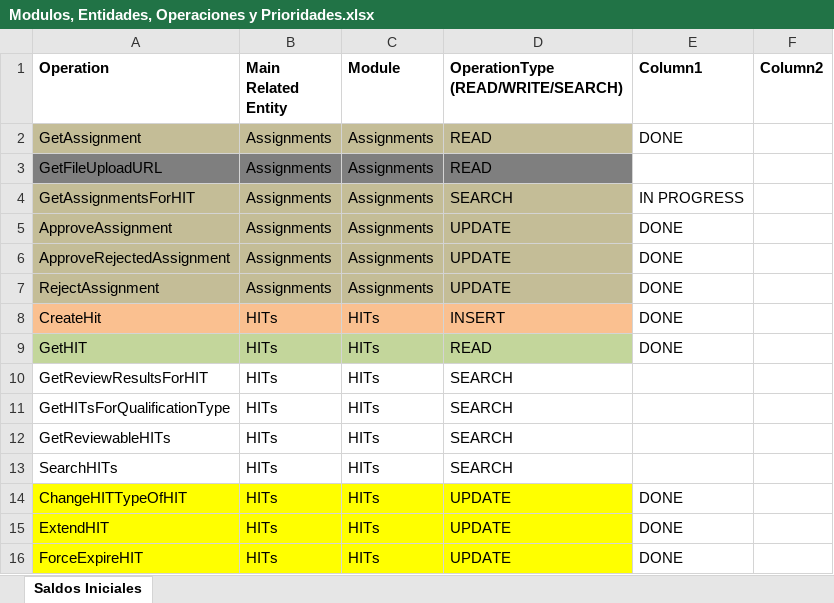
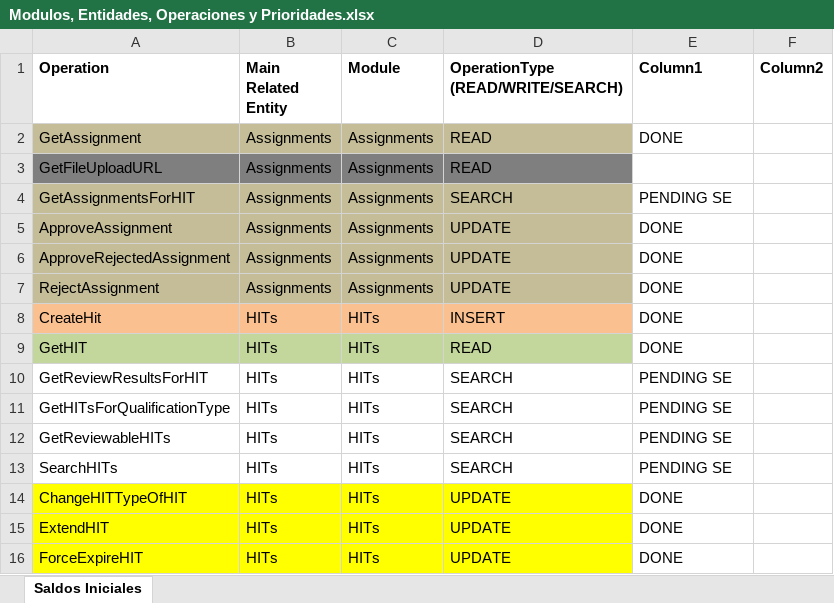
Before and after one commit to ldsimonassi/arbusta-server, an Excel workbook: Modulos, Entidades, Operaciones y Prioridades.xlsx, sheet Saldos Iniciales, drawn as a sheet; only a part is shown; values as stored, in another font and other column widths than the file's, no borders; table styles not drawn; the diff names each change by its address in the sheet, - before the commit and + after, or states it on an @@ line.

```diff
--- a/Modulos, Entidades, Operaciones y Prioridades.xlsx (sheet Saldos Iniciales)
+++ b/Modulos, Entidades, Operaciones y Prioridades.xlsx (sheet Saldos Iniciales)
-E4 (Column1): IN PROGRESS
+E4 (Column1): PENDING SE
-E10:E13 (Column1): (empty)
+E10:E13 (Column1): PENDING SE
```
Also changed, not shown: 6 other files.
